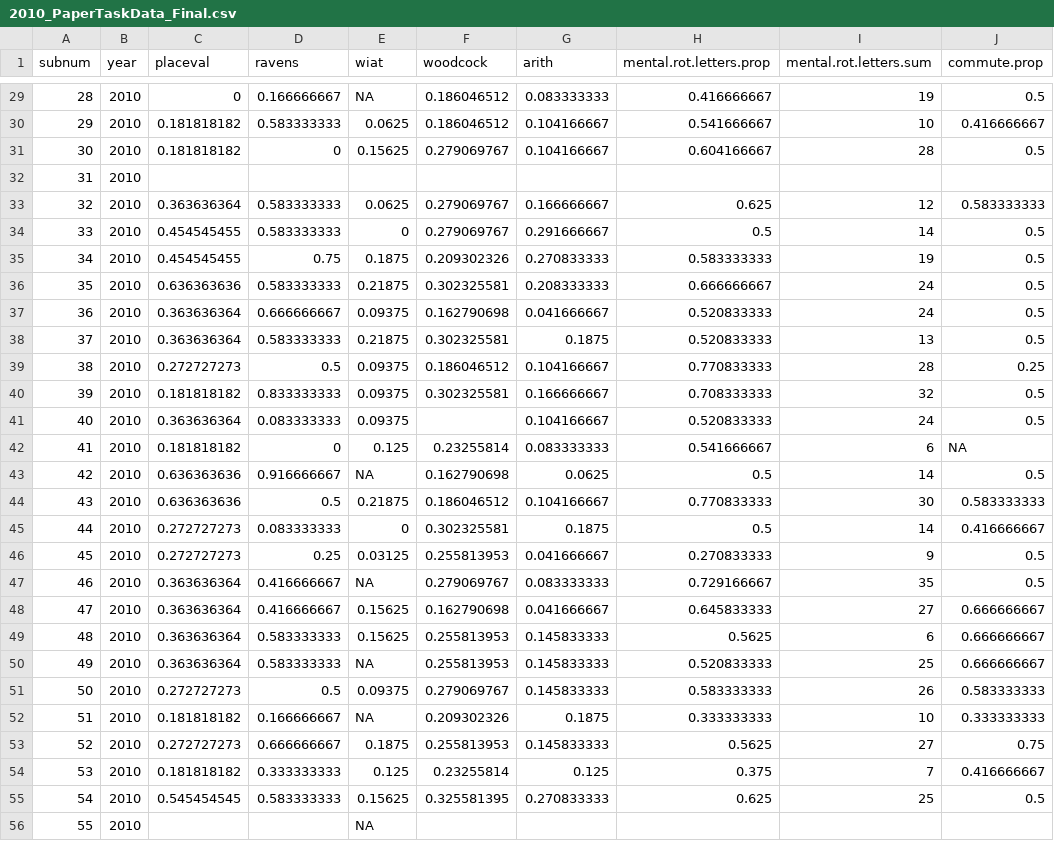
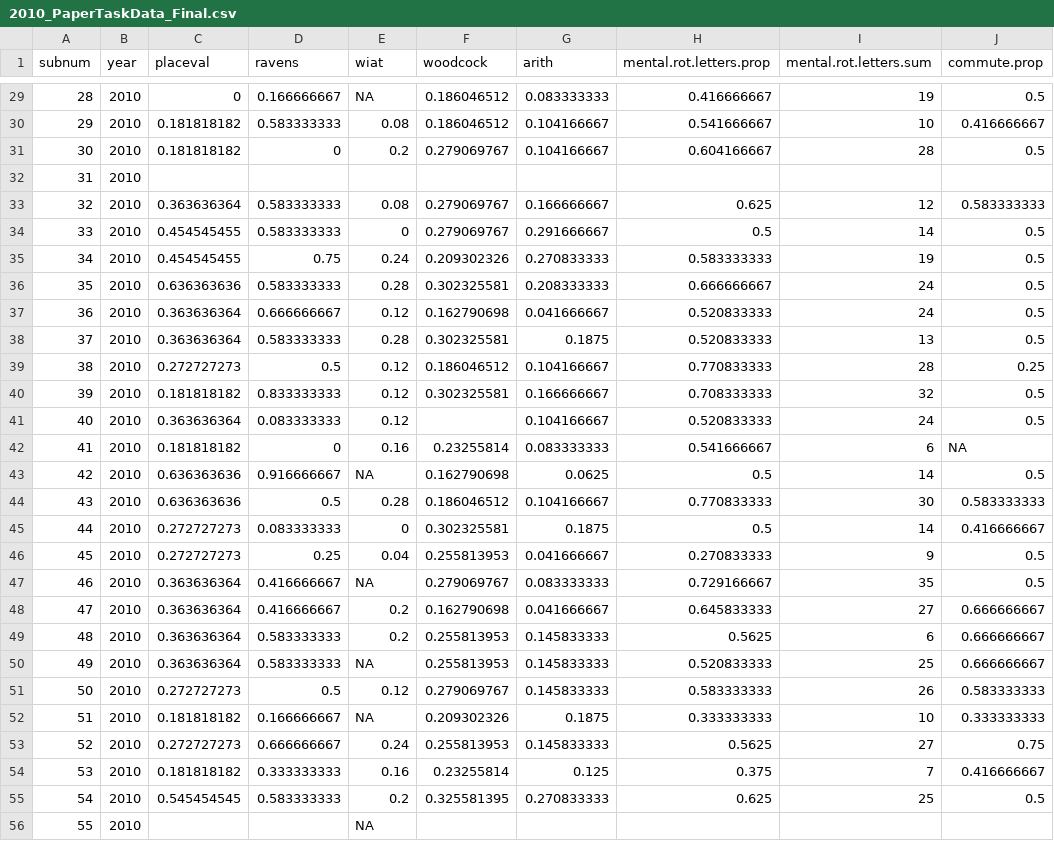
Before and after one commit to langcog/mentalabacus, a CSV file: data/paper/2010_PaperTaskData_Final.csv, drawn as a sheet; only a part is shown, gaps mark what is left out; the diff covers the shown part only; the diff names each change by its address in the sheet, - before the commit and + after, or states it on an @@ line.

```diff
--- a/data/paper/2010_PaperTaskData_Final.csv
+++ b/data/paper/2010_PaperTaskData_Final.csv
-E30 (wiat): 0.0625
+E30 (wiat): 0.08
-E31 (wiat): 0.15625
+E31 (wiat): 0.2
-E33 (wiat): 0.0625
+E33 (wiat): 0.08
-E35 (wiat): 0.1875
+E35 (wiat): 0.24
-E36 (wiat): 0.21875
+E36 (wiat): 0.28
-E37 (wiat): 0.09375
+E37 (wiat): 0.12
-E38 (wiat): 0.21875
+E38 (wiat): 0.28
-E39:E41 (wiat): 0.09375
+E39:E41 (wiat): 0.12
-E42 (wiat): 0.125
+E42 (wiat): 0.16
-E44 (wiat): 0.21875
+E44 (wiat): 0.28
-E46 (wiat): 0.03125
+E46 (wiat): 0.04
-E48:E49 (wiat): 0.15625
+E48:E49 (wiat): 0.2
-E51 (wiat): 0.09375
+E51 (wiat): 0.12
-E53 (wiat): 0.1875
+E53 (wiat): 0.24
-E54 (wiat): 0.125
+E54 (wiat): 0.16
-E55 (wiat): 0.15625
+E55 (wiat): 0.2
```
Also changed, not shown: 156 edited cells elsewhere in this file, data/paper/2011_PaperTaskData_Final.csv, data/paper/2012_PaperTaskData_Final.csv, 1 other file.
